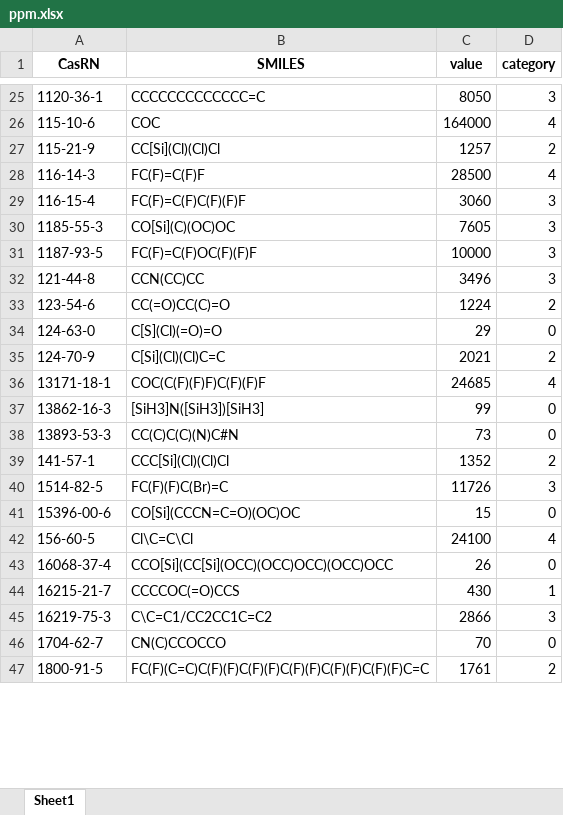
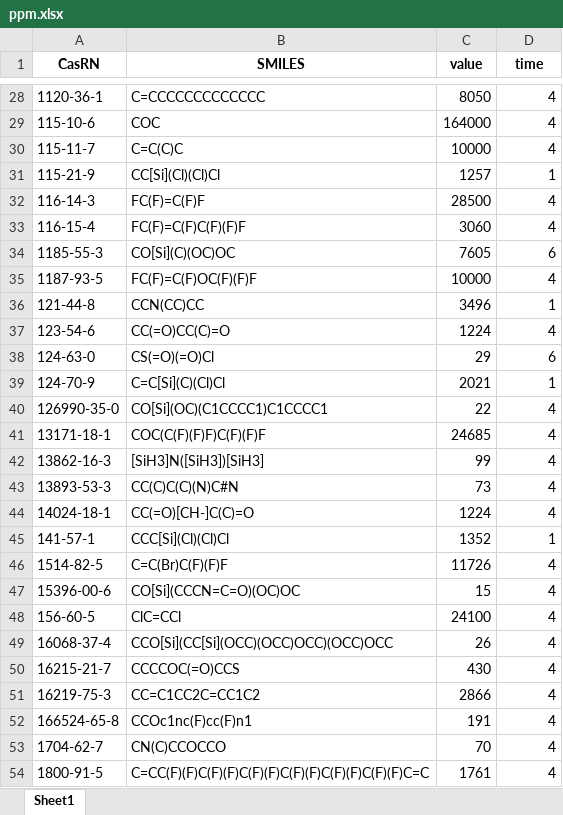
Before and after one commit to ok69531/inhalation, an Excel workbook: tg403/data/ppm.xlsx, sheet Sheet1, drawn as a sheet; only a part is shown, gaps mark what is left out; values as stored, in another font and other column widths than the file's, no borders; addresses are those after the commit; the diff covers the shown part only; the diff names each change by its address in the sheet, - before the commit and + after, or states it on an @@ line.

```diff
--- a/tg403/data/ppm.xlsx (sheet Sheet1)
+++ b/tg403/data/ppm.xlsx (sheet Sheet1)
-D1: category
+D1: time
-B28 (SMILES): CCCCCCCCCCCCC=C
+B28 (SMILES): C=CCCCCCCCCCCCC
-D28 (time): 3
+D28 (time): 4
+row 30: 115-11-7 | C=C(C)C | 10000 | 4
-D31 (time): 2
+D31 (time): 1
-D33 (time): 3
+D33 (time): 4
-D34 (time): 3
+D34 (time): 6
-D35 (time): 3
+D35 (time): 4
-D36 (time): 3
+D36 (time): 1
-D37 (time): 2
+D37 (time): 4
-B38 (SMILES): C[S](Cl)(=O)=O
+B38 (SMILES): CS(=O)(=O)Cl
-D38 (time): 0
+D38 (time): 6
-B39 (SMILES): C[Si](Cl)(Cl)C=C
+B39 (SMILES): C=C[Si](C)(Cl)Cl
-D39 (time): 2
+D39 (time): 1
+row 40: 126990-35-0 | CO[Si](OC)(C1CCCC1)C1CCCC1 | 22 | 4
-D42:D43 (time): 0
+D42:D43 (time): 4
+row 44: 14024-18-1 | CC(=O)[CH-]C(C)=O | 1224 | 4
-D45 (time): 2
+D45 (time): 1
-B46 (SMILES): FC(F)(F)C(Br)=C
+B46 (SMILES): C=C(Br)C(F)(F)F
-D46 (time): 3
+D46 (time): 4
-D47 (time): 0
+D47 (time): 4
-B48 (SMILES): Cl\C=C\Cl
+B48 (SMILES): ClC=CCl
-D49 (time): 0
+D49 (time): 4
-D50 (time): 1
+D50 (time): 4
-B51 (SMILES): C\C=C1/CC2CC1C=C2
+B51 (SMILES): CC=C1CC2C=CC1C2
-D51 (time): 3
+D51 (time): 4
+row 52: 166524-65-8 | CCOc1nc(F)cc(F)n1 | 191 | 4
-D53 (time): 0
+D53 (time): 4
-B54 (SMILES): FC(F)(C=C)C(F)(F)C(F)(F)C(F)(F)C(F)(F)C(F)(F)C=C
+B54 (SMILES): C=CC(F)(F)C(F)(F)C(F)(F)C(F)(F)C(F)(F)C(F)(F)C=C
-D54 (time): 2
+D54 (time): 4
```
Also changed, not shown: 10 added rows, 9 removed rows and 162 edited cells elsewhere in this sheet, tg403/data/mgl.xlsx.
